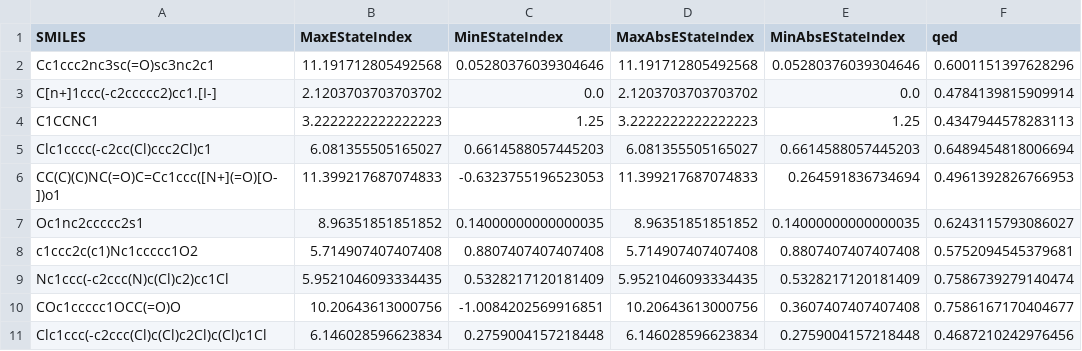
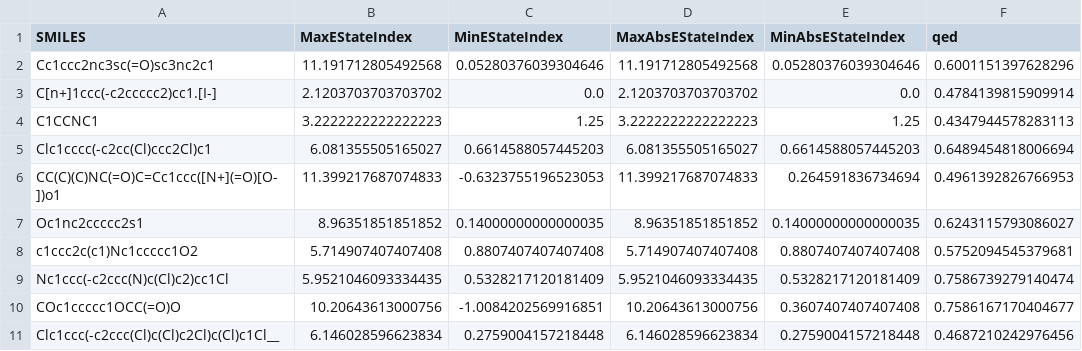
Before and after one commit to Chizuchizu/brain2, a CSV file: sample/sample.in.csv, drawn as a sheet; only a part is shown; the diff names each change by its address in the sheet, - before the commit and + after, or states it on an @@ line.

```diff
--- a/sample/sample.in.csv
+++ b/sample/sample.in.csv
-A11 (SMILES): Clc1ccc(-c2ccc(Cl)c(Cl)c2Cl)c(Cl)c1Cl
+A11 (SMILES): Clc1ccc(-c2ccc(Cl)c(Cl)c2Cl)c(Cl)c1Cl__
```
Also changed, not shown: 4 other files.
